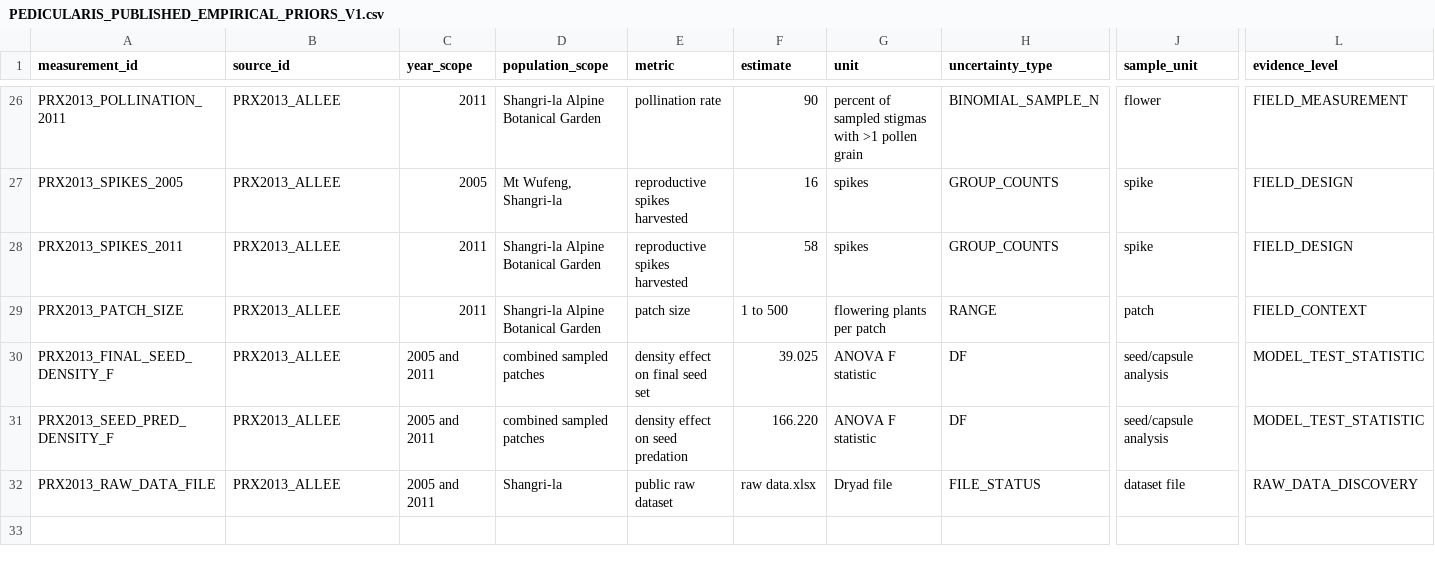
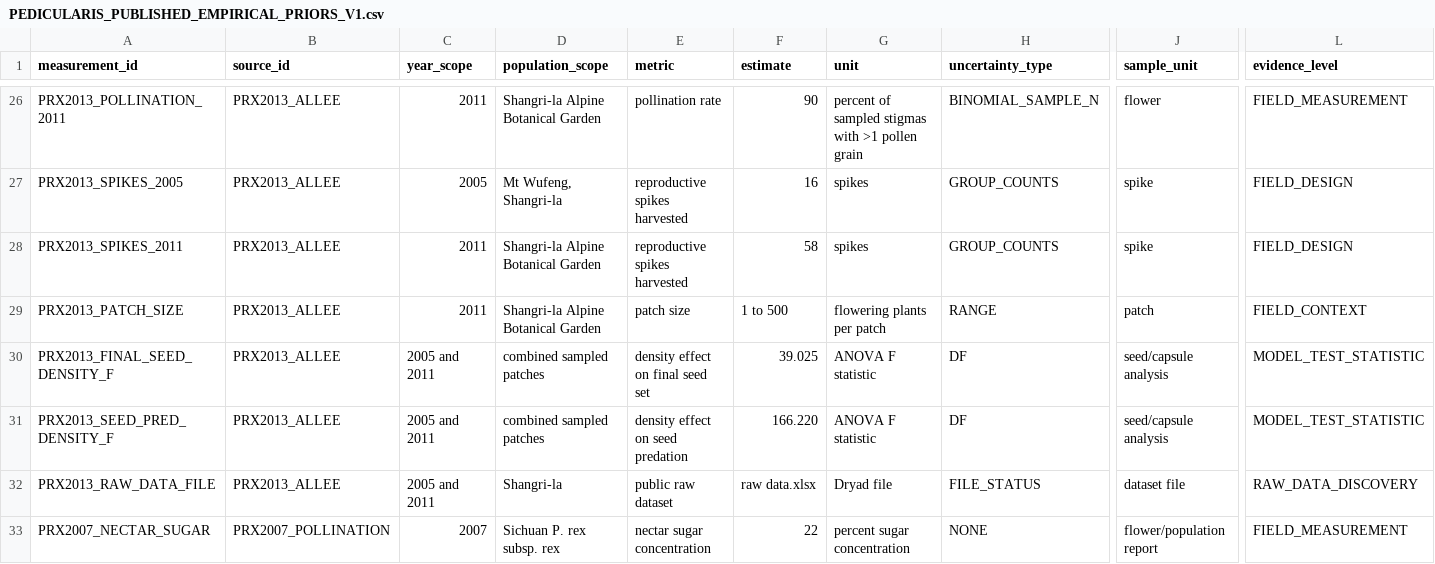
Before and after one commit to zuizui0223/sch, a CSV file: empirical/architecture/PEDICULARIS_PUBLISHED_EMPIRICAL_PRIORS_V1.csv, drawn as a sheet; only a part is shown, gaps mark what is left out; rows hold the shown columns only; the diff names each change by its address in the sheet, - before the commit and + after, or states it on an @@ line.

Commit message:
Add quantitative P. rex nectar measurement to published prior ledger

```diff
--- a/empirical/architecture/PEDICULARIS_PUBLISHED_EMPIRICAL_PRIORS_V1.csv
+++ b/empirical/architecture/PEDICULARIS_PUBLISHED_EMPIRICAL_PRIORS_V1.csv
+row 33: PRX2007_NECTAR_SUGAR | PRX2007_POLLINATION | 2007 | Sichuan P. rex subsp. rex | nectar sugar concentration | 22 | percent sugar concentration | NONE | flower/population report | FIELD_MEASUREMENT
```
